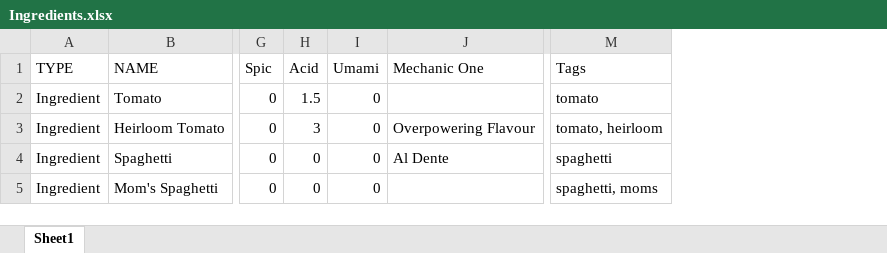
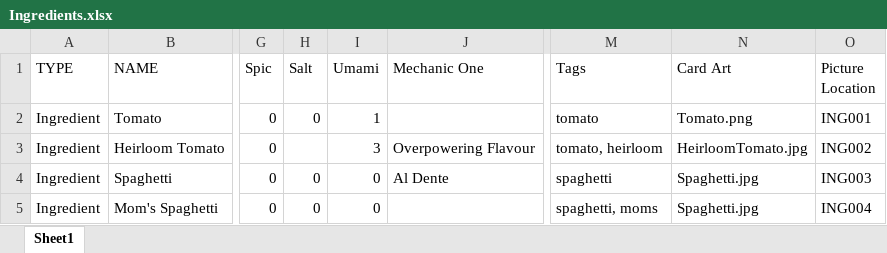
Before and after one commit to RevRocky/FinalFantasty, an Excel workbook: Final Fantasty/DB/Ingredients.xlsx, sheet Sheet1, drawn as a sheet; only a part is shown, gaps mark what is left out; values as stored, in another font and other column widths than the file's, no borders; the diff names each change by its address in the sheet, - before the commit and + after, or states it on an @@ line.

```diff
--- a/Final Fantasty/DB/Ingredients.xlsx (sheet Sheet1)
+++ b/Final Fantasty/DB/Ingredients.xlsx (sheet Sheet1)
+column N (Card Art), rows 2-5: Tomato.png | HeirloomTomato.jpg | Spaghetti.jpg | Spaghetti.jpg
+column O (Picture Location), rows 2-5: ING001 | ING002 | ING003 | ING004
-H1: Acid
+H1: Salt
-H2 (Salt): 1.5
+H2 (Salt): 0
-I2 (Umami): 0
+I2 (Umami): 1
-H3 (Salt): 3
+H3 (Salt): (empty)
-I3 (Umami): 0
+I3 (Umami): 3
```
Also changed, not shown: 13 other files.
